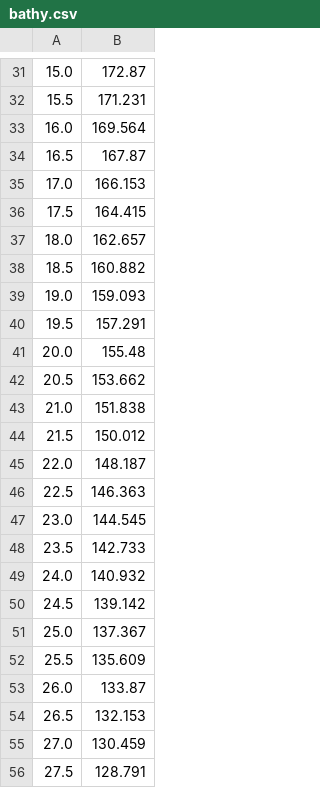
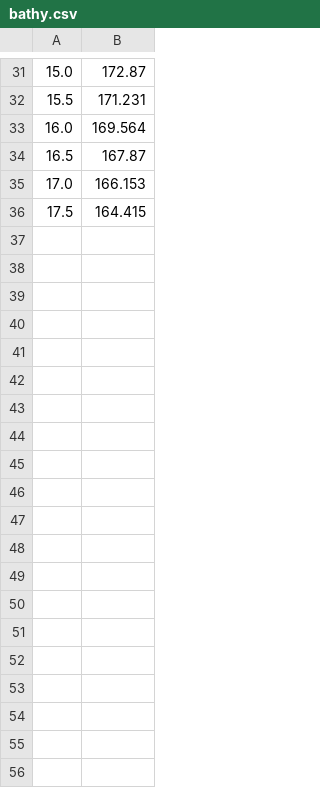
Before and after one commit to BaptisteMGit/ubf_tools, a CSV file: localisation/verlinden/testcase_working_directory/testcase1_1/bathy.csv, drawn as a sheet; only a part is shown, gaps mark what is left out; the diff covers the shown part only.

```diff
--- a/localisation/verlinden/testcase_working_directory/testcase1_1/bathy.csv
+++ b/localisation/verlinden/testcase_working_directory/testcase1_1/bathy.csv
@@ -36,21 +36 @@
 17.5,164.415
-18.0,162.657
-18.5,160.882
-19.0,159.093
-19.5,157.291
-20.0,155.48
-20.5,153.662
-21.0,151.838
-21.5,150.012
-22.0,148.187
-22.5,146.363
-23.0,144.545
-23.5,142.733
-24.0,140.932
-24.5,139.142
-25.0,137.367
-25.5,135.609
-26.0,133.87
-26.5,132.153
-27.0,130.459
-27.5,128.791
```
Also changed, not shown: 10 removed rows elsewhere in this file, localisation/verlinden/testcase_working_directory/testcase1_4/bathy.csv, localisation/verlinden/testcase_working_directory/testcase2_1/bathy.csv, 4 other files.
